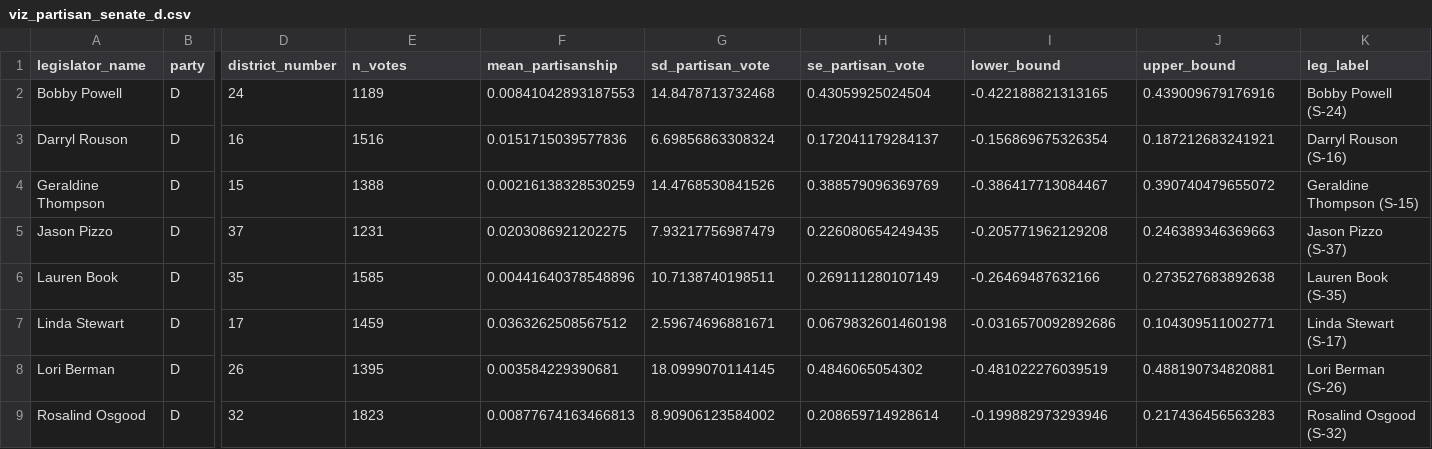
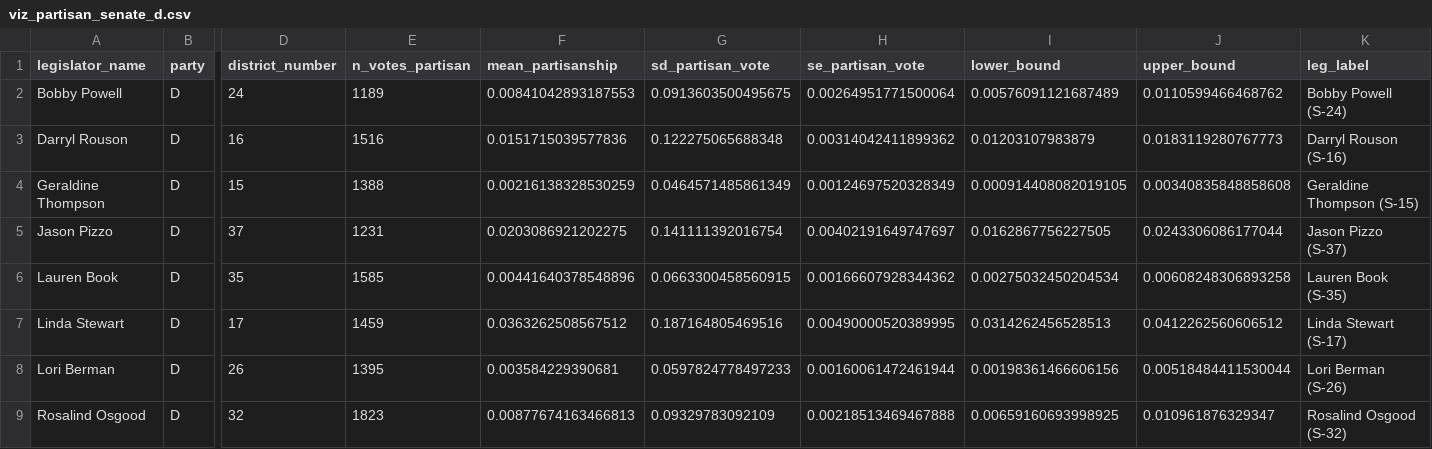
Before and after one commit to apantazi/fl-legislation-etl, a CSV file: data-app/viz_partisan_senate_d.csv, drawn as a sheet; only a part is shown, gaps mark what is left out; the diff covers the shown part only; the diff names each change by its address in the sheet, - before the commit and + after, or states it on an @@ line.

```diff
--- a/data-app/viz_partisan_senate_d.csv
+++ b/data-app/viz_partisan_senate_d.csv
-E1: n_votes
+E1: n_votes_partisan
-G2 (sd_partisan_vote): 14.8478713732468
+G2 (sd_partisan_vote): 0.0913603500495675
-H2 (se_partisan_vote): 0.43059925024504
+H2 (se_partisan_vote): 0.00264951771500064
-I2 (lower_bound): -0.422188821313165
+I2 (lower_bound): 0.00576091121687489
-J2 (upper_bound): 0.439009679176916
+J2 (upper_bound): 0.0110599466468762
-G3 (sd_partisan_vote): 6.69856863308324
+G3 (sd_partisan_vote): 0.122275065688348
-H3 (se_partisan_vote): 0.172041179284137
+H3 (se_partisan_vote): 0.00314042411899362
-I3 (lower_bound): -0.156869675326354
+I3 (lower_bound): 0.01203107983879
-J3 (upper_bound): 0.187212683241921
+J3 (upper_bound): 0.0183119280767773
-G4 (sd_partisan_vote): 14.4768530841526
+G4 (sd_partisan_vote): 0.0464571485861349
-H4 (se_partisan_vote): 0.388579096369769
+H4 (se_partisan_vote): 0.00124697520328349
-I4 (lower_bound): -0.386417713084467
+I4 (lower_bound): 0.000914408082019105
-J4 (upper_bound): 0.390740479655072
+J4 (upper_bound): 0.00340835848858608
-G5 (sd_partisan_vote): 7.93217756987479
+G5 (sd_partisan_vote): 0.141111392016754
-H5 (se_partisan_vote): 0.226080654249435
+H5 (se_partisan_vote): 0.00402191649747697
-I5 (lower_bound): -0.205771962129208
+I5 (lower_bound): 0.0162867756227505
-J5 (upper_bound): 0.246389346369663
+J5 (upper_bound): 0.0243306086177044
-G6 (sd_partisan_vote): 10.7138740198511
+G6 (sd_partisan_vote): 0.0663300458560915
-H6 (se_partisan_vote): 0.269111280107149
+H6 (se_partisan_vote): 0.00166607928344362
-I6 (lower_bound): -0.26469487632166
+I6 (lower_bound): 0.00275032450204534
-J6 (upper_bound): 0.273527683892638
+J6 (upper_bound): 0.00608248306893258
-G7 (sd_partisan_vote): 2.59674696881671
+G7 (sd_partisan_vote): 0.187164805469516
-H7 (se_partisan_vote): 0.0679832601460198
+H7 (se_partisan_vote): 0.00490000520389995
-I7 (lower_bound): -0.0316570092892686
+I7 (lower_bound): 0.0314262456528513
-J7 (upper_bound): 0.104309511002771
+J7 (upper_bound): 0.0412262560606512
-G8 (sd_partisan_vote): 18.0999070114145
+G8 (sd_partisan_vote): 0.0597824778497233
-H8 (se_partisan_vote): 0.4846065054302
+H8 (se_partisan_vote): 0.00160061472461944
-I8 (lower_bound): -0.481022276039519
+I8 (lower_bound): 0.00198361466606156
-J8 (upper_bound): 0.488190734820881
+J8 (upper_bound): 0.00518484411530044
-G9 (sd_partisan_vote): 8.90906123584002
+G9 (sd_partisan_vote): 0.09329783092109
-H9 (se_partisan_vote): 0.208659714928614
+H9 (se_partisan_vote): 0.00218513469467888
-I9 (lower_bound): -0.199882973293946
+I9 (lower_bound): 0.00659160693998925
-J9 (upper_bound): 0.217436456563283
+J9 (upper_bound): 0.010961876329347
```
Also changed, not shown: 16 edited cells elsewhere in this file, data-app/p_legislators.csv, data-app/viz_partisan_senate_r.csv, 8 other files.
